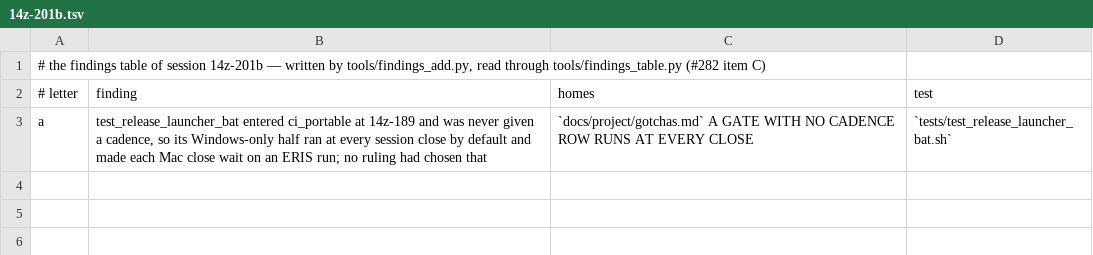
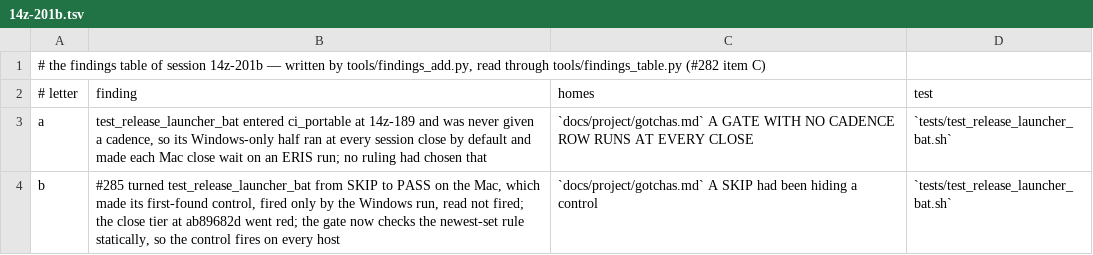
Before and after one commit to DefinitelyFrenchName/VampireSaved, a TSV file: docs/project/findings/14z-201b.tsv, drawn as a sheet.

```diff
--- a/docs/project/findings/14z-201b.tsv
+++ b/docs/project/findings/14z-201b.tsv
@@ -3 +3,2 @@
 a	test_release_launcher_bat entered ci_portable at 14z-189 and was never given a cadence, so its Windows-only half ran at every session close by default and made each Mac close wait on an ERIS run; no ruling had chosen that	`docs/project/gotchas.md` A GATE WITH NO CADENCE ROW RUNS AT EVERY CLOSE	`tests/test_release_launcher_bat.sh`
+b	#285 turned test_release_launcher_bat from SKIP to PASS on the Mac, which made its first-found control, fired only by the Windows run, read not fired; the close tier at ab89682d went red; the gate now checks the newest-set rule statically, so the control fires on every host	`docs/project/gotchas.md` A SKIP had been hiding a control	`tests/test_release_launcher_bat.sh`
```
Also changed, not shown: 4 other files.
